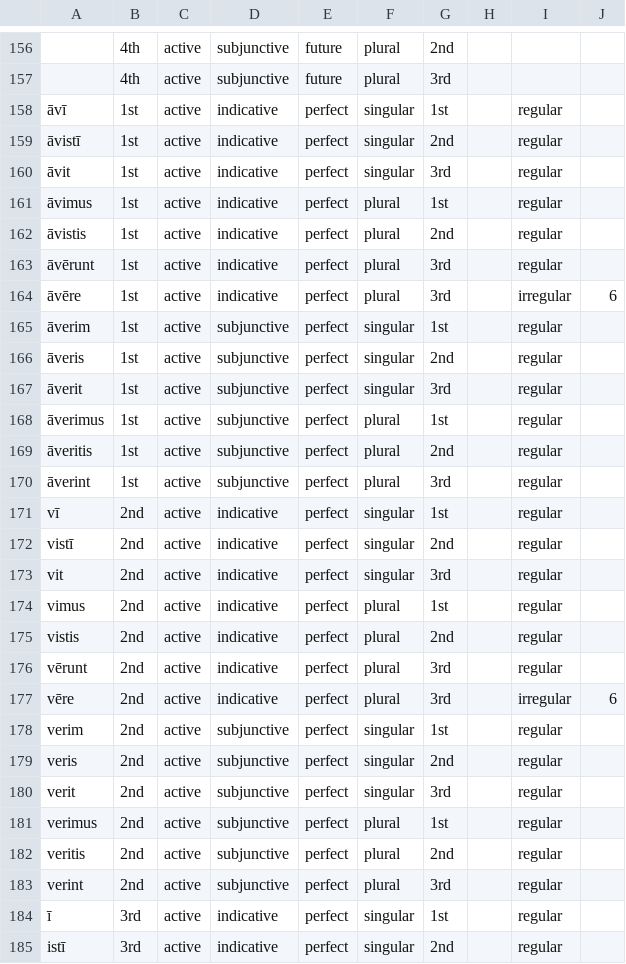
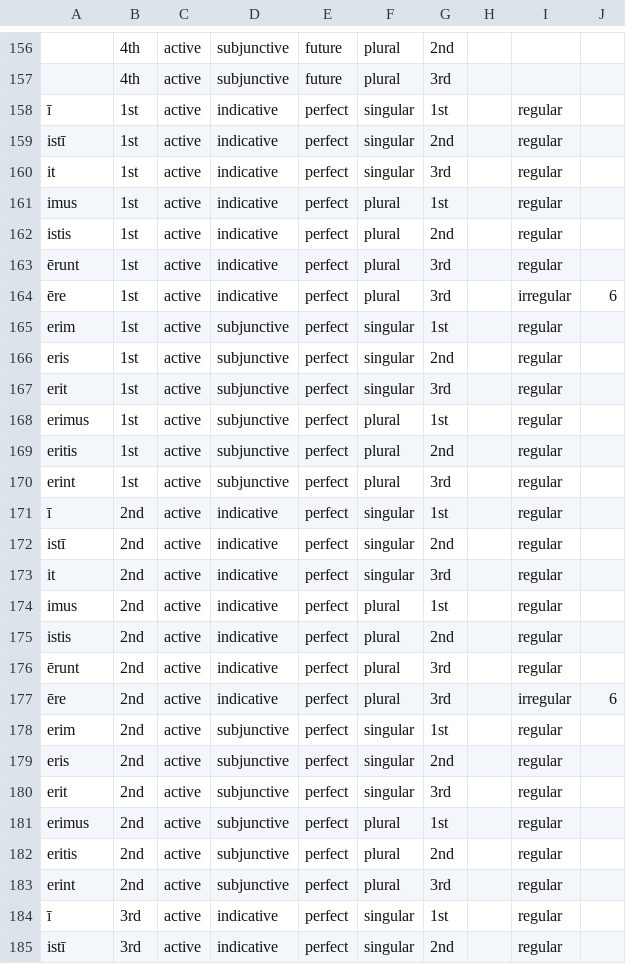
Before and after one commit to alpheios-project/alpheios-core, a CSV file: packages/inflection-tables/lib/lang/latin/data/verb/suffixes.csv, drawn as a sheet; only a part is shown, gaps mark what is left out; the diff covers the shown part only; the diff names each change by its address in the sheet, - before the commit and + after, or states it on an @@ line.

```diff
--- a/packages/inflection-tables/lib/lang/latin/data/verb/suffixes.csv
+++ b/packages/inflection-tables/lib/lang/latin/data/verb/suffixes.csv
-A158: āvī
+A158: ī
-A159: āvistī
+A159: istī
-A160: āvit
+A160: it
-A161: āvimus
+A161: imus
-A162: āvistis
+A162: istis
-A163: āvērunt
+A163: ērunt
-A164: āvēre
+A164: ēre
-A165: āverim
+A165: erim
-A166: āveris
+A166: eris
-A167: āverit
+A167: erit
-A168: āverimus
+A168: erimus
-A169: āveritis
+A169: eritis
-A170: āverint
+A170: erint
-A171: vī
+A171: ī
-A172: vistī
+A172: istī
-A173: vit
+A173: it
-A174: vimus
+A174: imus
-A175: vistis
+A175: istis
-A176: vērunt
+A176: ērunt
-A177: vēre
+A177: ēre
-A178: verim
+A178: erim
-A179: veris
+A179: eris
-A180: verit
+A180: erit
-A181: verimus
+A181: erimus
-A182: veritis
+A182: eritis
-A183: verint
+A183: erint
```
Also changed, not shown: 76 edited cells elsewhere in this file, 3 other files.
